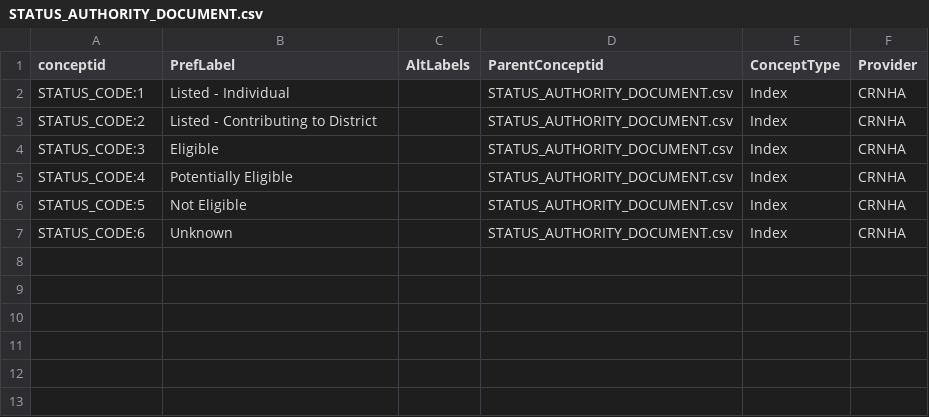
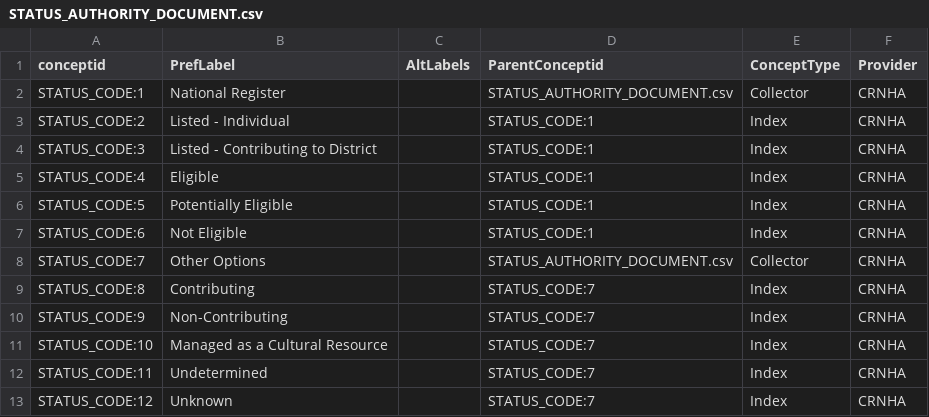
Before and after one commit to legiongis/crip, a CSV file: crip/source_data/concepts/authority_files/STATUS_AUTHORITY_DOCUMENT.csv, drawn as a sheet.

```diff
--- a/crip/source_data/concepts/authority_files/STATUS_AUTHORITY_DOCUMENT.csv
+++ b/crip/source_data/concepts/authority_files/STATUS_AUTHORITY_DOCUMENT.csv
@@ -1,7 +1,13 @@
 conceptid,PrefLabel,AltLabels,ParentConceptid,ConceptType,Provider
-STATUS_CODE:1,Listed - Individual,,STATUS_AUTHORITY_DOCUMENT.csv,Index,CRNHA
-STATUS_CODE:2,Listed - Contributing to District,,STATUS_AUTHORITY_DOCUMENT.csv,Index,CRNHA
-STATUS_CODE:3,Eligible,,STATUS_AUTHORITY_DOCUMENT.csv,Index,CRNHA
-STATUS_CODE:4,Potentially Eligible,,STATUS_AUTHORITY_DOCUMENT.csv,Index,CRNHA
-STATUS_CODE:5,Not Eligible,,STATUS_AUTHORITY_DOCUMENT.csv,Index,CRNHA
-STATUS_CODE:6,Unknown,,STATUS_AUTHORITY_DOCUMENT.csv,Index,CRNHA
+STATUS_CODE:1,National Register,,STATUS_AUTHORITY_DOCUMENT.csv,Collector,CRNHA
+STATUS_CODE:2,Listed - Individual,,STATUS_CODE:1,Index,CRNHA
+STATUS_CODE:3,Listed - Contributing to District,,STATUS_CODE:1,Index,CRNHA
+STATUS_CODE:4,Eligible,,STATUS_CODE:1,Index,CRNHA
+STATUS_CODE:5,Potentially Eligible,,STATUS_CODE:1,Index,CRNHA
+STATUS_CODE:6,Not Eligible,,STATUS_CODE:1,Index,CRNHA
+STATUS_CODE:7,Other Options,,STATUS_AUTHORITY_DOCUMENT.csv,Collector,CRNHA
+STATUS_CODE:8,Contributing,,STATUS_CODE:7,Index,CRNHA
+STATUS_CODE:9,Non-Contributing,,STATUS_CODE:7,Index,CRNHA
+STATUS_CODE:10,Managed as a Cultural Resource,,STATUS_CODE:7,Index,CRNHA
+STATUS_CODE:11,Undetermined,,STATUS_CODE:7,Index,CRNHA
+STATUS_CODE:12,Unknown,,STATUS_CODE:7,Index,CRNHA
```
Also changed, not shown: crip/source_data/concepts/authority_files/TYPE_OF_DESIGNATION_OR_PROTECTION_AUTHORITY_DOCUMENT.csv, crip/source_data/concepts/authority_files/TYPE_OF_DESIGNATION_OR_PROTECTION_AUTHORITY_DOCUMENT.values.csv, 2 other files.
